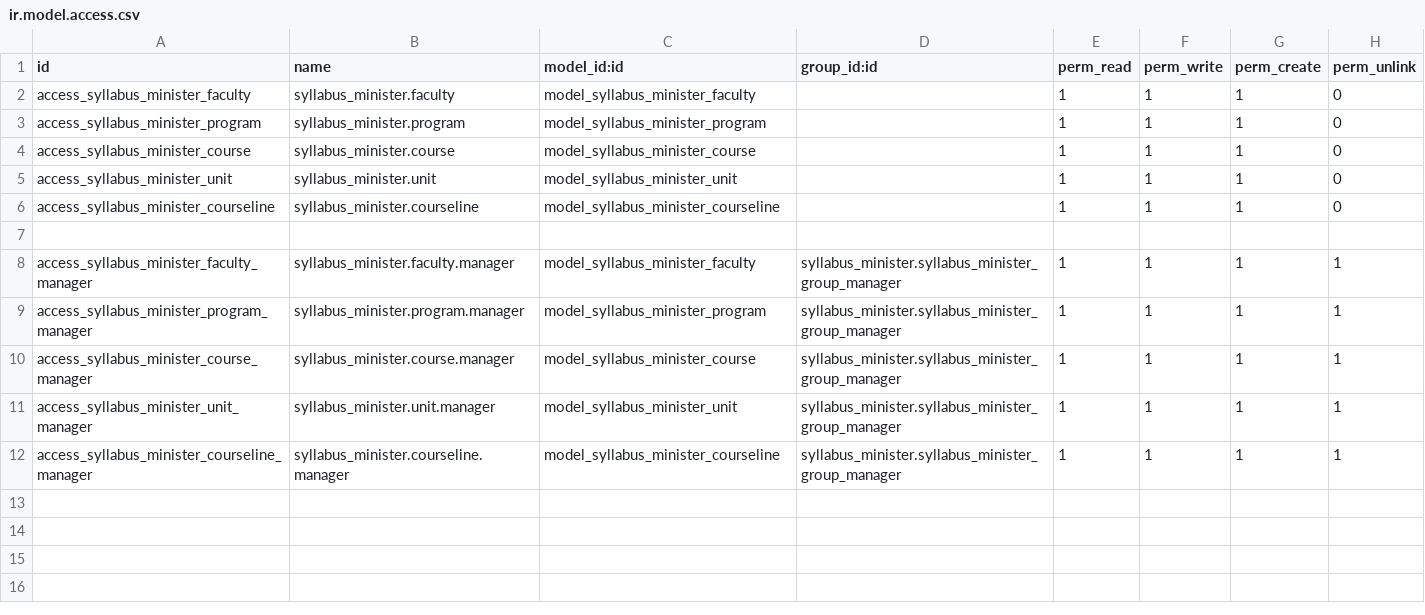
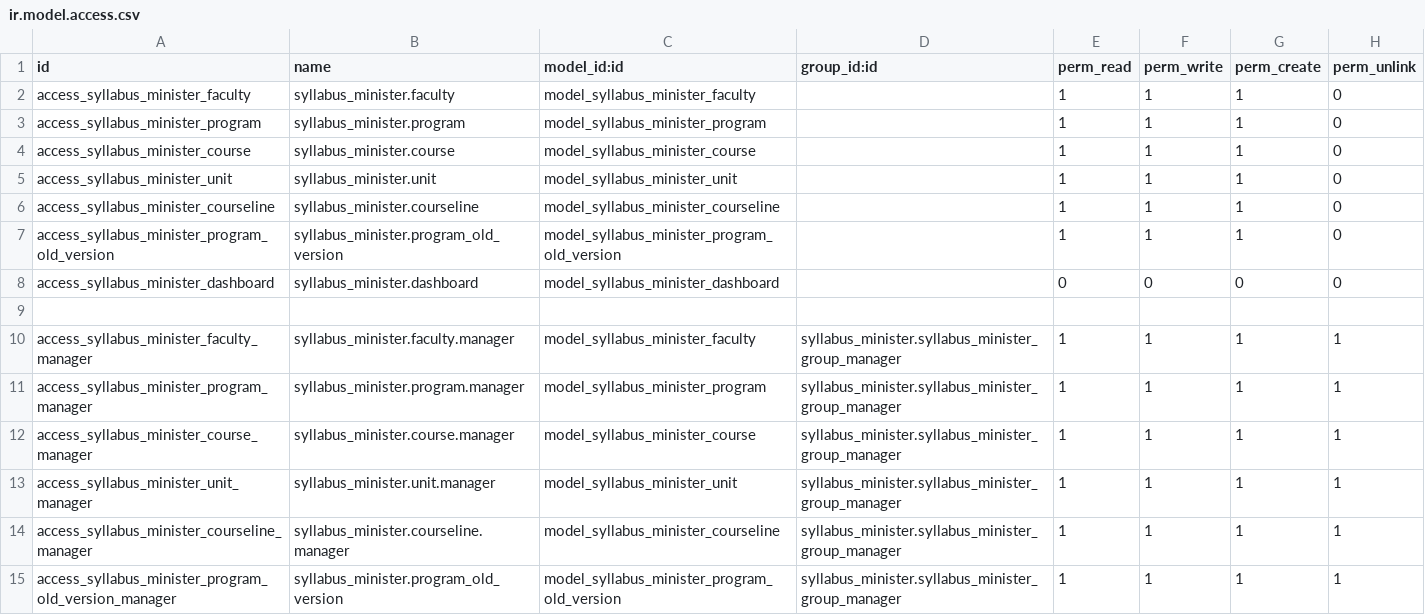
Before and after one commit to bishalgit/knowledge-syllabus, a CSV file: syllabus_minister/security/ir.model.access.csv, drawn as a sheet; the diff names each change by its address in the sheet, - before the commit and + after, or states it on an @@ line.

Commit message:
[FIX] syllabus_minister: fix dashboard security issues

```diff
--- a/syllabus_minister/security/ir.model.access.csv
+++ b/syllabus_minister/security/ir.model.access.csv
+row 7: access_syllabus_minister_program_old_version | syllabus_minister.program_old_version | model_syllabus_minister_program_old_version |  | 1 | 1 | 1 | 0
+row 8: access_syllabus_minister_dashboard | syllabus_minister.dashboard | model_syllabus_minister_dashboard |  | 0 | 0 | 0 | 0
+row 15: access_syllabus_minister_program_old_version_manager | syllabus_minister.program_old_version | model_syllabus_minister_program_old_version | syllabus_minister.syllabus_minister_group_manager | 1 | 1 | 1 | 1
```
Also changed, not shown: 1 other file.
